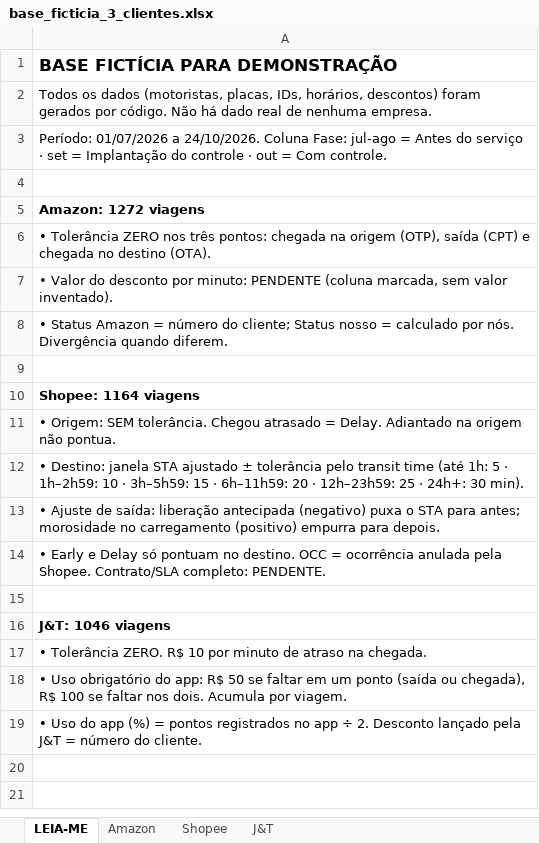
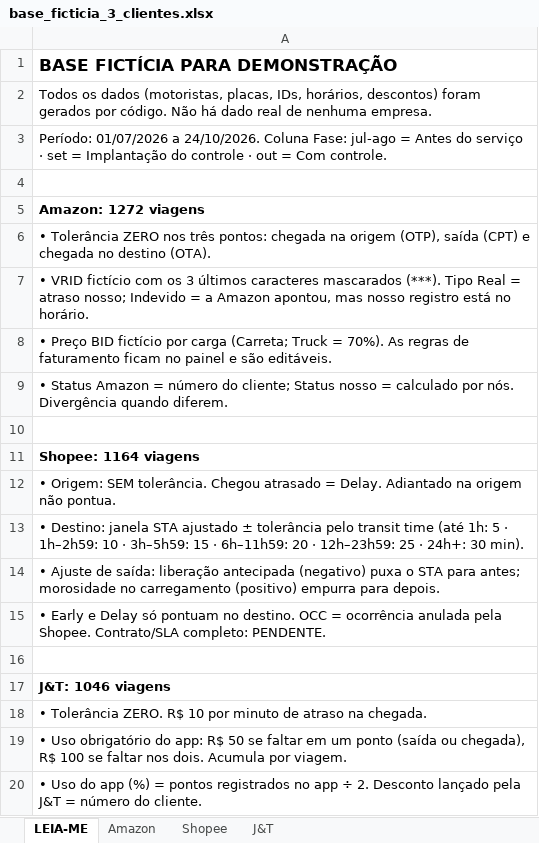
Before and after one commit to haroldoizidoro1/Claude.exe, an Excel workbook: projetos/projeto-3-renda-extra/dados-ficticios/base_ficticia_3_clientes.xlsx, sheet LEIA-ME, drawn as a sheet; values as stored, in another font and other column widths than the file's, no borders; the diff names each change by its address in the sheet, - before the commit and + after, or states it on an @@ line.

```diff
--- a/projetos/projeto-3-renda-extra/dados-ficticios/base_ficticia_3_clientes.xlsx (sheet LEIA-ME)
+++ b/projetos/projeto-3-renda-extra/dados-ficticios/base_ficticia_3_clientes.xlsx (sheet LEIA-ME)
-A7: • Valor do desconto por minuto: PENDENTE (coluna marcada, sem valor inventado).
+A7: • VRID fictício com os 3 últimos caracteres mascarados (***). Tipo Real = atraso nosso; Indevido = a Amazon apontou, mas nosso registro está no horário.
+row 8: • Preço BID fictício por carga (Carreta; Truck = 70%). As regras de faturamento ficam no painel e são editáveis.
```
Also changed, not shown: sheet Amazon, 5 other files.
